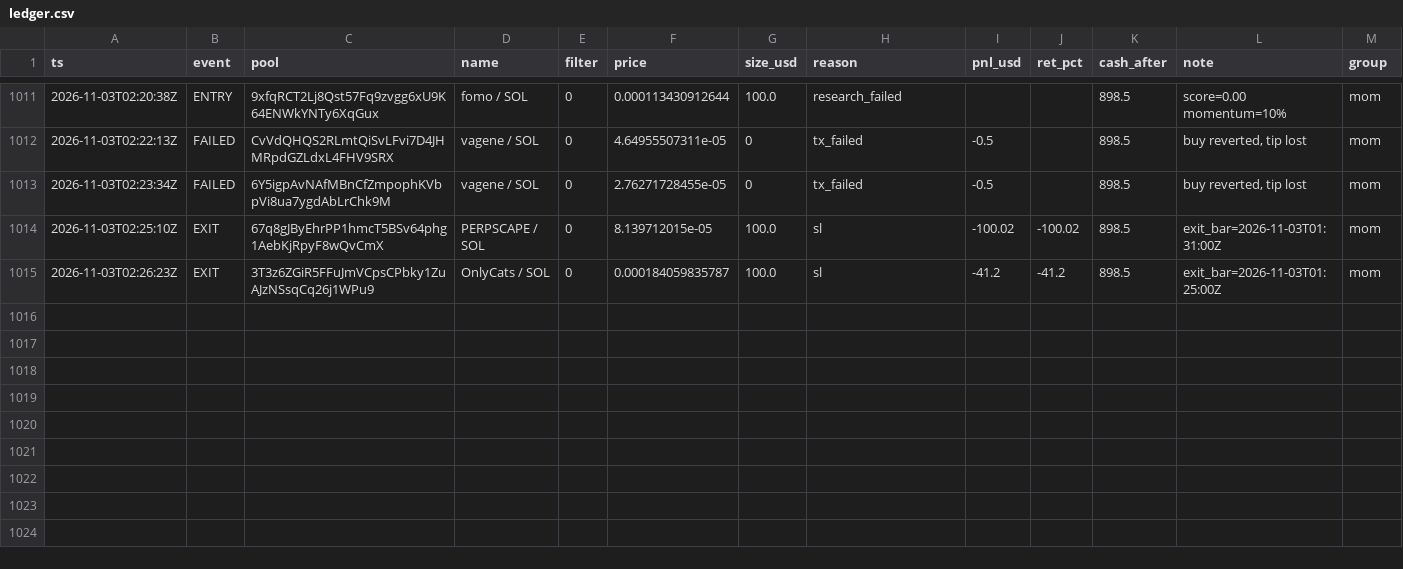
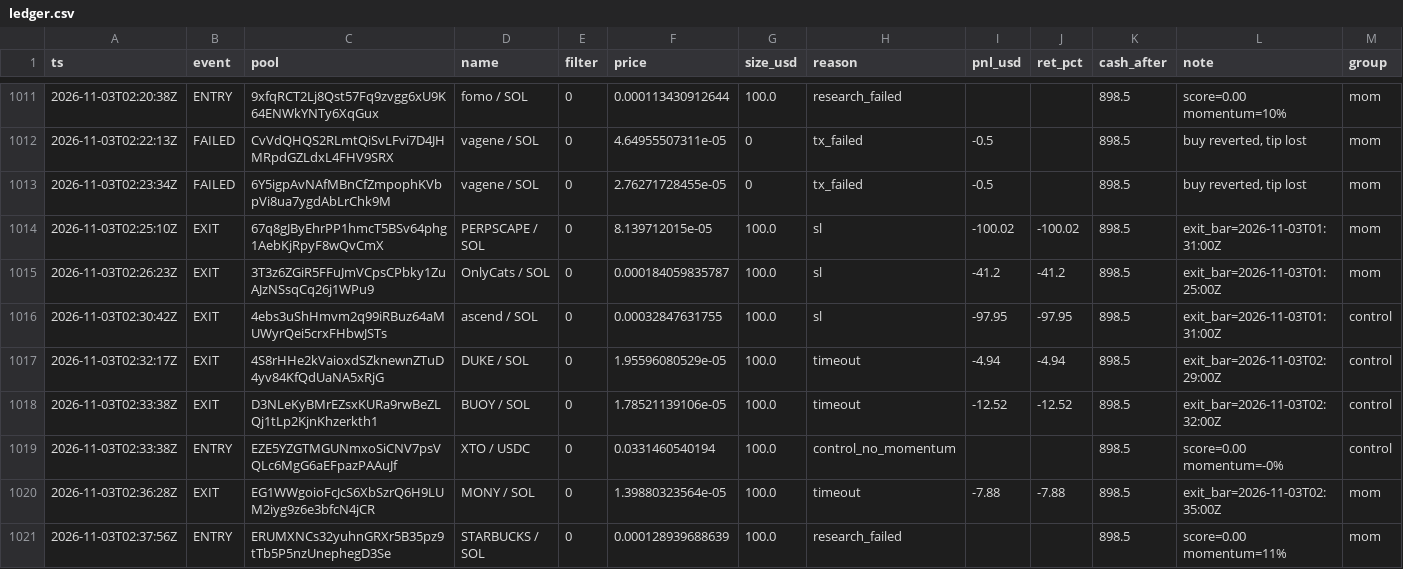
Before and after one commit to twangy2157/paper-trader-sim., a CSV file: paper_data/ledger.csv, drawn as a sheet; only a part is shown, gaps mark what is left out; the diff names each change by its address in the sheet, - before the commit and + after, or states it on an @@ line.

```diff
--- a/paper_data/ledger.csv
+++ b/paper_data/ledger.csv
+row 1016: 2026-11-03T02:30:42Z | EXIT | 4ebs3uShHmvm2q99iRBuz64aMUWyrQei5crxFHbwJSTs | ascend / SOL | 0 | 0.00032847631755 | 100.0 | sl | -97.95 | -97.95 | 898.5 | exit_bar=2026-11-03T01:31:00Z | control
+row 1017: 2026-11-03T02:32:17Z | EXIT | 4S8rHHe2kVaioxdSZknewnZTuD4yv84KfQdUaNA5xRjG | DUKE / SOL | 0 | 1.95596080529e-05 | 100.0 | timeout | -4.94 | -4.94 | 898.5 | exit_bar=2026-11-03T02:29:00Z | control
+row 1018: 2026-11-03T02:33:38Z | EXIT | D3NLeKyBMrEZsxKURa9rwBeZLQj1tLp2KjnKhzerkth1 | BUOY / SOL | 0 | 1.78521139106e-05 | 100.0 | timeout | -12.52 | -12.52 | 898.5 | exit_bar=2026-11-03T02:32:00Z | control
+row 1019: 2026-11-03T02:33:38Z | ENTRY | EZE5YZGTMGUNmxoSiCNV7psVQLc6MgG6aEFpazPAAuJf | XTO / USDC | 0 | 0.0331460540194 | 100.0 | control_no_momentum |  |  | 898.5 | score=0.00 momentum=-0% | control
+row 1020: 2026-11-03T02:36:28Z | EXIT | EG1WWgoioFcJcS6XbSzrQ6H9LUM2iyg9z6e3bfcN4jCR | MONY / SOL | 0 | 1.39880323564e-05 | 100.0 | timeout | -7.88 | -7.88 | 898.5 | exit_bar=2026-11-03T02:35:00Z | mom
+row 1021: 2026-11-03T02:37:56Z | ENTRY | ERUMXNCs32yuhnGRXr5B35pz9tTb5P5nzUnephegD3Se | STARBUCKS / SOL | 0 | 0.000128939688639 | 100.0 | research_failed |  |  | 898.5 | score=0.00 momentum=11% | mom
```
Also changed, not shown: paper_data/variants.csv, 3 other files.
